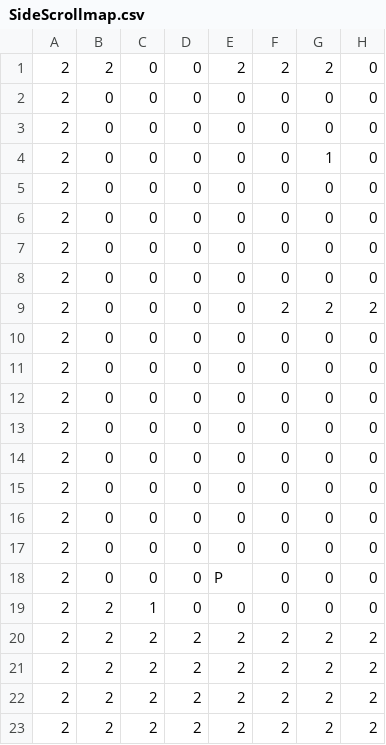
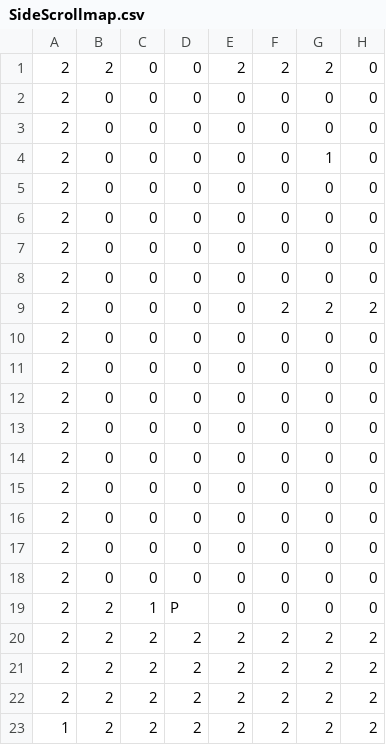
Before and after one commit to TobyMCGames/SP3-Framework, a CSV file: Physics/Maps/SideScrollmap.csv, drawn as a sheet; only a part is shown; the diff names each change by its address in the sheet, - before the commit and + after, or states it on an @@ line.

```diff
--- a/Physics/Maps/SideScrollmap.csv
+++ b/Physics/Maps/SideScrollmap.csv
-E18: P
+E18: 0
-D19: 0
+D19: P
-A23: 2
+A23: 1
```
Also changed, not shown: 19 other files.
